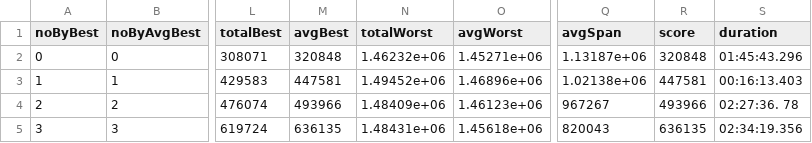
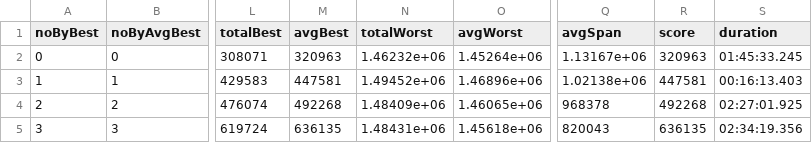
Before and after one commit to FilipMalczak/dsea, a CSV file: csv_results/nrw1379_results.csv, drawn as a sheet; only a part is shown, gaps mark what is left out; the diff names each change by its address in the sheet, - before the commit and + after, or states it on an @@ line.

```diff
--- a/csv_results/nrw1379_results.csv
+++ b/csv_results/nrw1379_results.csv
-M2 (avgBest): 320848
+M2 (avgBest): 320963
-O2 (avgWorst): 1.45271e+06
+O2 (avgWorst): 1.45264e+06
-Q2 (avgSpan): 1.13187e+06
+Q2 (avgSpan): 1.13167e+06
-R2 (score): 320848
+R2 (score): 320963
-S2 (duration): 01:45:43.296
+S2 (duration): 01:45:33.245
-M4 (avgBest): 493966
+M4 (avgBest): 492268
-O4 (avgWorst): 1.46123e+06
+O4 (avgWorst): 1.46065e+06
-Q4 (avgSpan): 967267
+Q4 (avgSpan): 968378
-R4 (score): 493966
+R4 (score): 492268
-S4 (duration): 02:27:36. 78
+S4 (duration): 02:27:01.925
```
Also changed, not shown: csv_results/a280_results.csv, csv_results/ali535_results.csv, 26 other files.
